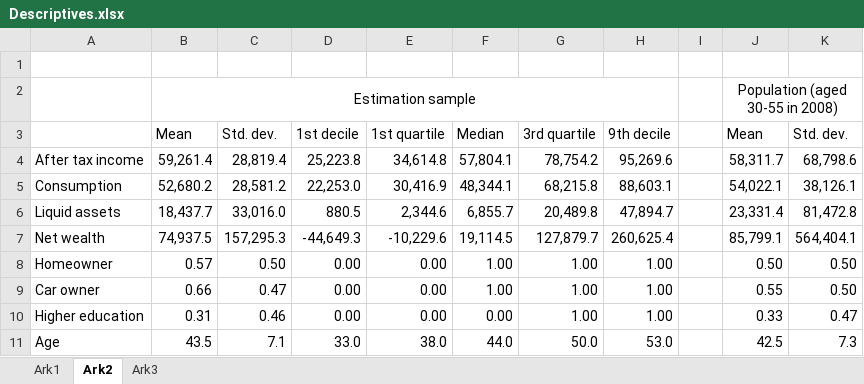
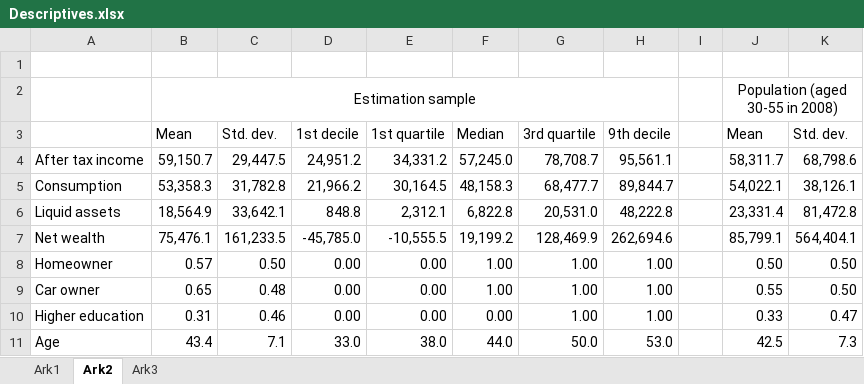
Before and after one commit to edmundcrawley/IncomeUncertaintyGit, an Excel workbook: Code/Descriptives.xlsx, sheet Ark2, drawn as a sheet; only a part is shown; values as stored, in another font and other column widths than the file's, no borders; the diff covers the shown part only; the diff names each change by its address in the sheet, - before the commit and + after, or states it on an @@ line.

```diff
--- a/Code/Descriptives.xlsx (sheet Ark2)
+++ b/Code/Descriptives.xlsx (sheet Ark2)
-B4: 59,261.4
+B4: 59,150.7
-C4: 28,819.4
+C4: 29,447.5
-D4: 25,223.8
+D4: 24,951.2
-E4: 34,614.8
+E4: 34,331.2
-F4: 57,804.1
+F4: 57,245.0
-G4: 78,754.2
+G4: 78,708.7
-H4: 95,269.6
+H4: 95,561.1
-B5: 52,680.2
+B5: 53,358.3
-C5: 28,581.2
+C5: 31,782.8
-D5: 22,253.0
+D5: 21,966.2
-E5: 30,416.9
+E5: 30,164.5
-F5: 48,344.1
+F5: 48,158.3
-G5: 68,215.8
+G5: 68,477.7
-H5: 88,603.1
+H5: 89,844.7
-B6: 18,437.7
+B6: 18,564.9
-C6: 33,016.0
+C6: 33,642.1
-D6: 880.5
+D6: 848.8
-E6: 2,344.6
+E6: 2,312.1
-F6: 6,855.7
+F6: 6,822.8
-G6: 20,489.8
+G6: 20,531.0
-H6: 47,894.7
+H6: 48,222.8
-B7: 74,937.5
+B7: 75,476.1
-C7: 157,295.3
+C7: 161,233.5
-D7: -44,649.3
+D7: -45,785.0
-E7: -10,229.6
+E7: -10,555.5
-F7: 19,114.5
+F7: 19,199.2
-G7: 127,879.7
+G7: 128,469.9
-H7: 260,625.4
+H7: 262,694.6
-B9: 0.66
+B9: 0.65
-C9: 0.47
+C9: 0.48
-B11: 43.5
+B11: 43.4
```
Also changed, not shown: 15 edited cells elsewhere in this sheet, sheet Ark3, sheet Ark1, Code/URE_NNP_positions_NationalAccounts.xlsx, 2 other files.
